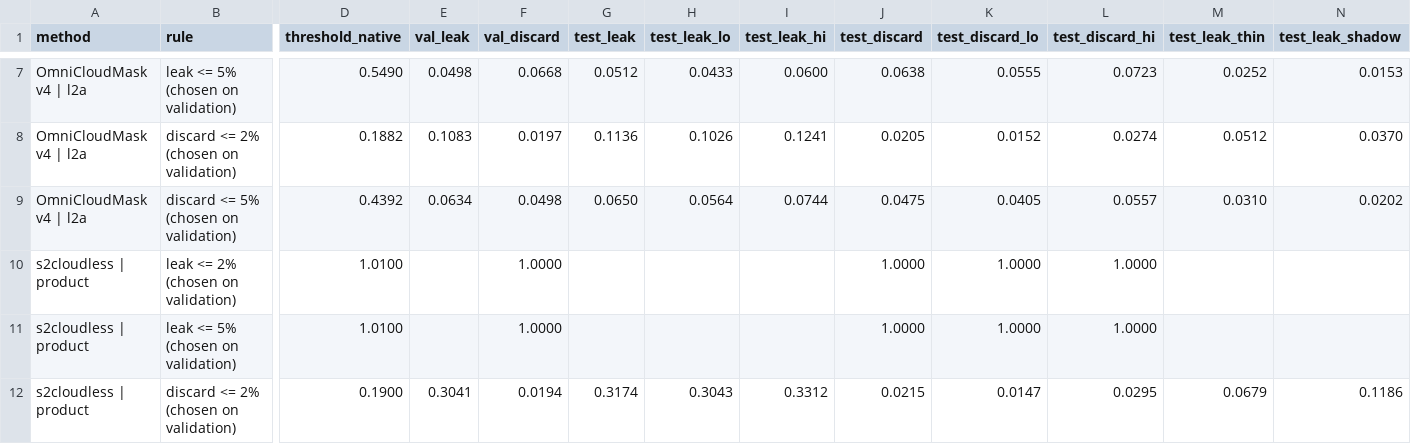
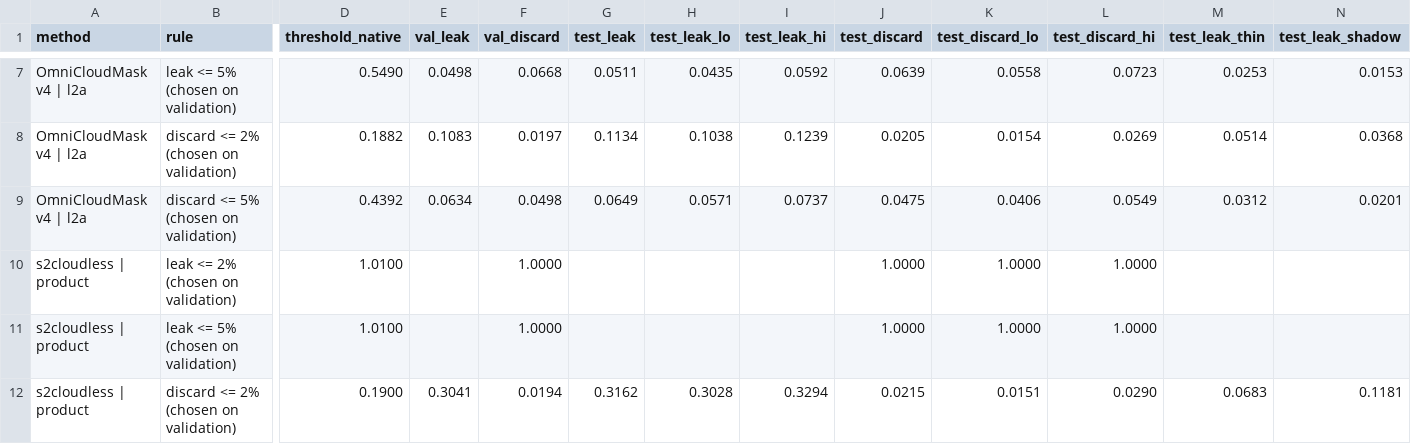
Before and after one commit to syre-ai/cloudmask-acceptance-audit, a CSV file: results/operating_points_test.csv, drawn as a sheet; only a part is shown, gaps mark what is left out; the diff covers the shown part only; the diff names each change by its address in the sheet, - before the commit and + after, or states it on an @@ line.

```diff
--- a/results/operating_points_test.csv
+++ b/results/operating_points_test.csv
-G7 (test_leak): 0.0512
+G7 (test_leak): 0.0511
-H7 (test_leak_lo): 0.0433
+H7 (test_leak_lo): 0.0435
-I7 (test_leak_hi): 0.0600
+I7 (test_leak_hi): 0.0592
-J7 (test_discard): 0.0638
+J7 (test_discard): 0.0639
-K7 (test_discard_lo): 0.0555
+K7 (test_discard_lo): 0.0558
-M7 (test_leak_thin): 0.0252
+M7 (test_leak_thin): 0.0253
-G8 (test_leak): 0.1136
+G8 (test_leak): 0.1134
-H8 (test_leak_lo): 0.1026
+H8 (test_leak_lo): 0.1038
-I8 (test_leak_hi): 0.1241
+I8 (test_leak_hi): 0.1239
-K8 (test_discard_lo): 0.0152
+K8 (test_discard_lo): 0.0154
-L8 (test_discard_hi): 0.0274
+L8 (test_discard_hi): 0.0269
-M8 (test_leak_thin): 0.0512
+M8 (test_leak_thin): 0.0514
-N8 (test_leak_shadow): 0.0370
+N8 (test_leak_shadow): 0.0368
-G9 (test_leak): 0.0650
+G9 (test_leak): 0.0649
-H9 (test_leak_lo): 0.0564
+H9 (test_leak_lo): 0.0571
-I9 (test_leak_hi): 0.0744
+I9 (test_leak_hi): 0.0737
-K9 (test_discard_lo): 0.0405
+K9 (test_discard_lo): 0.0406
-L9 (test_discard_hi): 0.0557
+L9 (test_discard_hi): 0.0549
-M9 (test_leak_thin): 0.0310
+M9 (test_leak_thin): 0.0312
-N9 (test_leak_shadow): 0.0202
+N9 (test_leak_shadow): 0.0201
-G12 (test_leak): 0.3174
+G12 (test_leak): 0.3162
-H12 (test_leak_lo): 0.3043
+H12 (test_leak_lo): 0.3028
-I12 (test_leak_hi): 0.3312
+I12 (test_leak_hi): 0.3294
-K12 (test_discard_lo): 0.0147
+K12 (test_discard_lo): 0.0151
-L12 (test_discard_hi): 0.0295
+L12 (test_discard_hi): 0.0290
-M12 (test_leak_thin): 0.0679
+M12 (test_leak_thin): 0.0683
-N12 (test_leak_shadow): 0.1186
+N12 (test_leak_shadow): 0.1181
```
Also changed, not shown: 89 edited cells elsewhere in this file, results/curves_test.csv, results/overall_test.csv, 22 other files.
